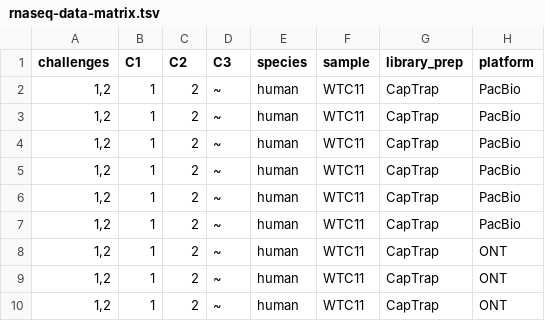
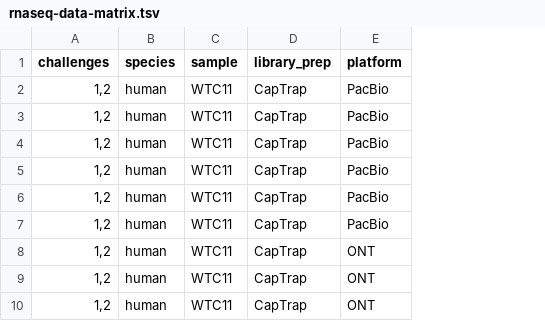
Before and after one commit to LRGASP/lrgasp-submissions, a TSV file: docs/rnaseq-data-matrix.tsv, drawn as a sheet; only a part is shown; the diff names each change by its address in the sheet, - before the commit and + after, or states it on an @@ line.

Commit message:
removed attempt at challenge sorting in html page

```diff
--- a/docs/rnaseq-data-matrix.tsv
+++ b/docs/rnaseq-data-matrix.tsv
-column B (C1), rows 2-10: all 1
-column C (C2), rows 2-10: all 2
-column D (C3), rows 2-10: all ~
```
Also changed, not shown: 5 other files.
